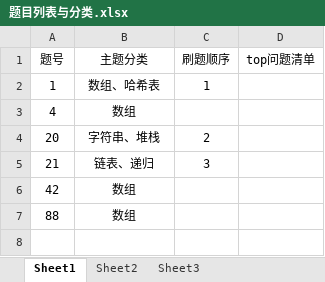
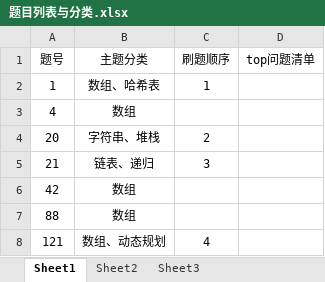
Before and after one commit to AlanFreySpace/algorithm_contest, an Excel workbook: leetcode/google/题目列表与分类.xlsx, sheet Sheet1, drawn as a sheet; values as stored, in another font and other column widths than the file's, no borders; the diff names each change by its address in the sheet, - before the commit and + after, or states it on an @@ line.

```diff
--- a/leetcode/google/题目列表与分类.xlsx (sheet Sheet1)
+++ b/leetcode/google/题目列表与分类.xlsx (sheet Sheet1)
+row 8: 121 | 数组、动态规划 | 4
```
Also changed, not shown: 3 other files.
